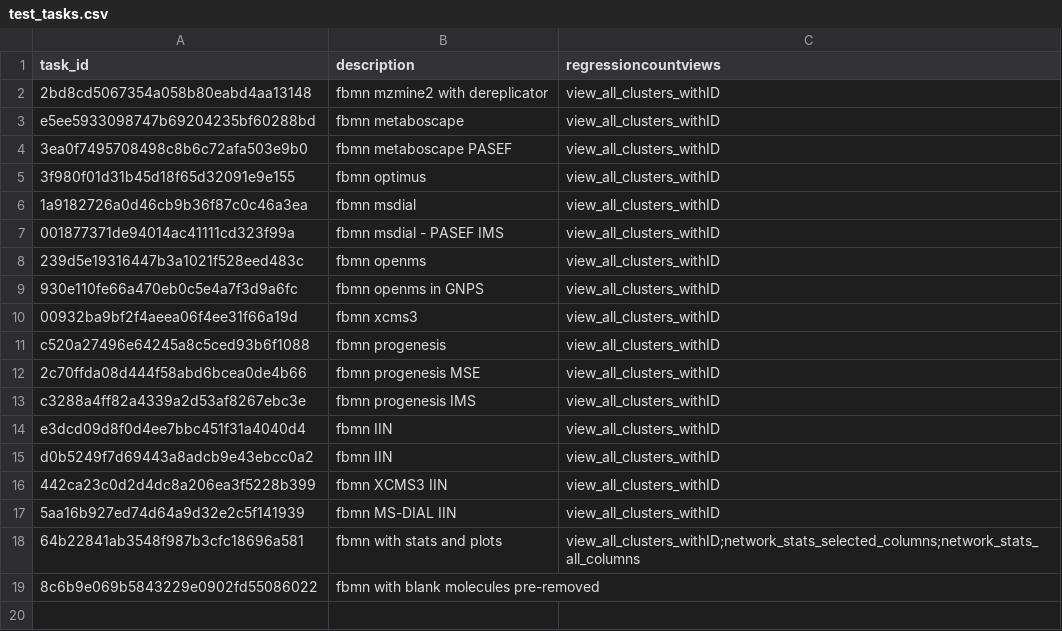
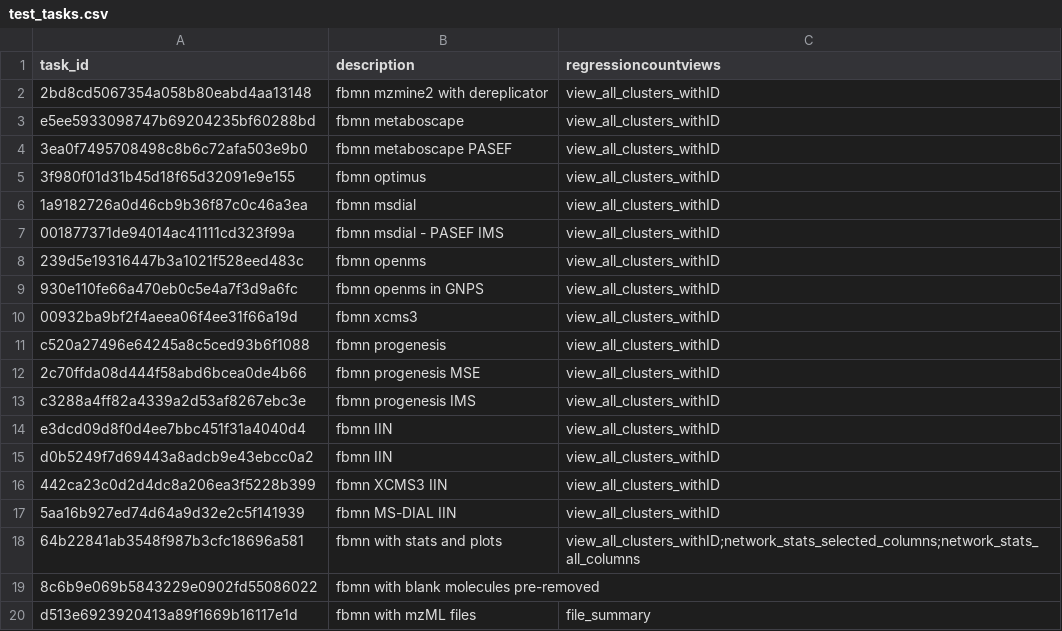
Before and after one commit to CCMS-UCSD/GNPS_Workflows, a CSV file: feature-based-molecular-networking/test-integration-workflow/test_tasks.csv, drawn as a sheet; the diff names each change by its address in the sheet, - before the commit and + after, or states it on an @@ line.

```diff
--- a/feature-based-molecular-networking/test-integration-workflow/test_tasks.csv
+++ b/feature-based-molecular-networking/test-integration-workflow/test_tasks.csv
+row 20: d513e6923920413a89f1669b16117e1d | fbmn with mzML files | file_summary
```
Also changed, not shown: 2 other files.
